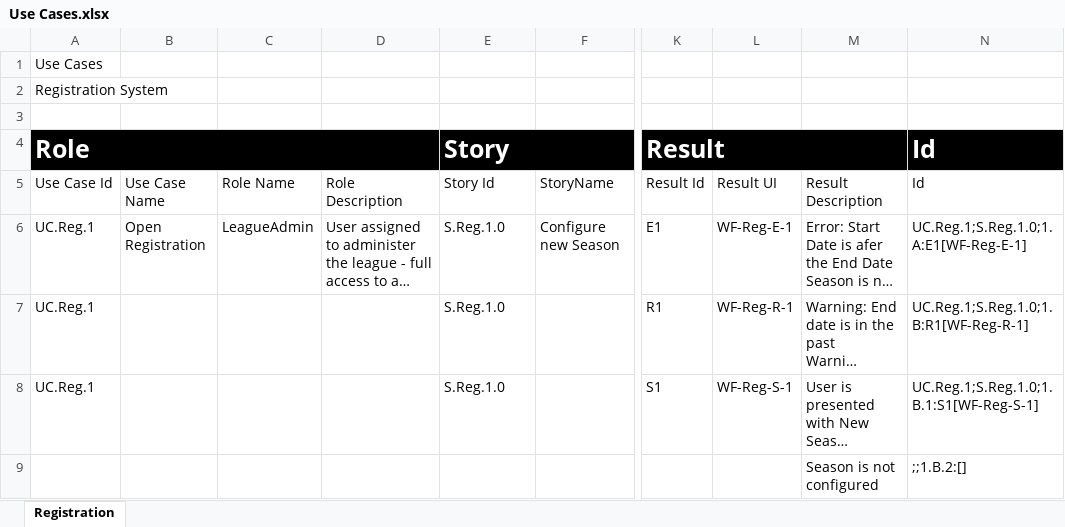
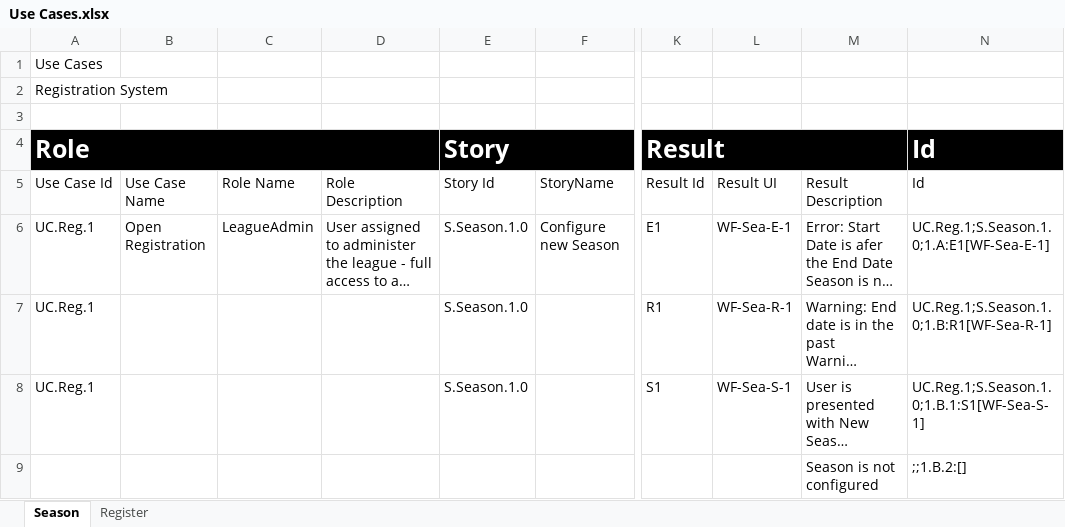
Before and after one commit to kicker3082/LeagueManager, an Excel workbook: Use Cases.xlsx, sheet Season, drawn as a sheet; only a part is shown, gaps mark what is left out; long unchanged cells end in …; values as stored, in another font and other column widths than the file's, no borders; table styles not drawn; the diff names each change by its address in the sheet, - before the commit and + after, or states it on an @@ line.

Commit message:
Add second page of use cases for Registration.

```diff
--- a/Use Cases.xlsx (sheet Season)
+++ b/Use Cases.xlsx (sheet Season)
-sheet tab: Registration
+sheet tab: Season
+sheet tab: Register
-E6:E8 (Story Id): S.Reg.1.0
+E6:E8 (Story Id): S.Season.1.0
-L6 (Result UI): WF-Reg-E-1
+L6 (Result UI): WF-Sea-E-1
-N6 (Id): UC.Reg.1;S.Reg.1.0;1.A:E1[WF-Reg-E-1]
+N6 (Id): UC.Reg.1;S.Season.1.0;1.A:E1[WF-Sea-E-1]
-L7 (Result UI): WF-Reg-R-1
+L7 (Result UI): WF-Sea-R-1
-N7 (Id): UC.Reg.1;S.Reg.1.0;1.B:R1[WF-Reg-R-1]
+N7 (Id): UC.Reg.1;S.Season.1.0;1.B:R1[WF-Sea-R-1]
-L8 (Result UI): WF-Reg-S-1
+L8 (Result UI): WF-Sea-S-1
-N8 (Id): UC.Reg.1;S.Reg.1.0;1.B.1:S1[WF-Reg-S-1]
+N8 (Id): UC.Reg.1;S.Season.1.0;1.B.1:S1[WF-Sea-S-1]
```
